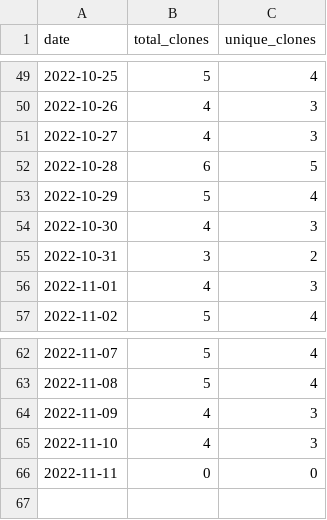
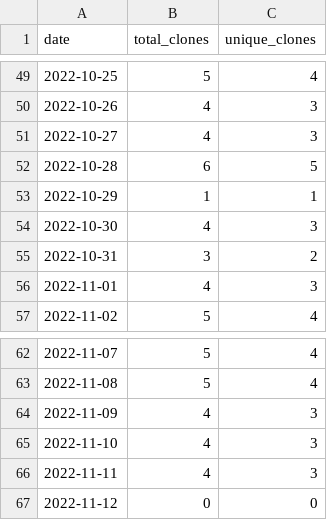
Before and after one commit to MatthewBentz/Comp2710, a CSV file: .traffic/clones.csv, drawn as a sheet; only a part is shown, gaps mark what is left out.

Commit message:
Updating repository traffic graph

```diff
--- a/.traffic/clones.csv
+++ b/.traffic/clones.csv
@@ -52,3 +52,3 @@ date,total_clones,unique_clones
 2022-10-28,6,5
-2022-10-29,5,4
+2022-10-29,1,1
 2022-10-30,4,3
@@ -65,2 +65,3 @@ date,total_clones,unique_clones
 2022-11-10,4,3
-2022-11-11,0,0
+2022-11-11,4,3
+2022-11-12,0,0
```
Also changed, not shown: .traffic/views.csv, 3 other files.
